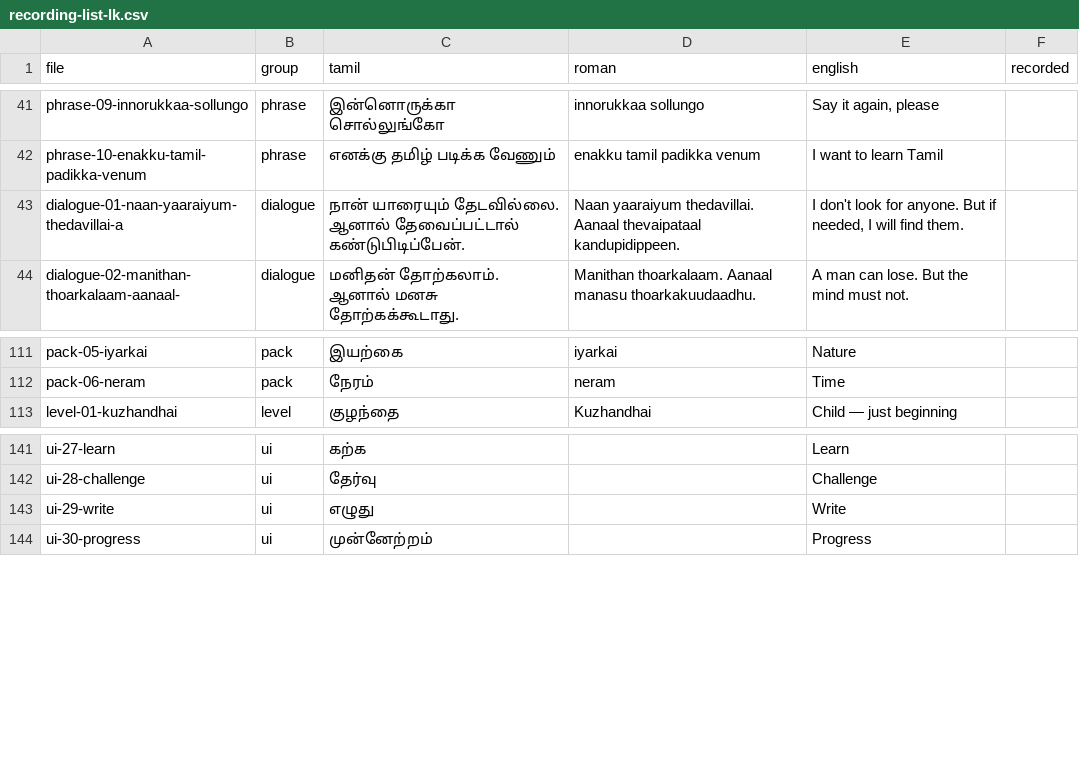
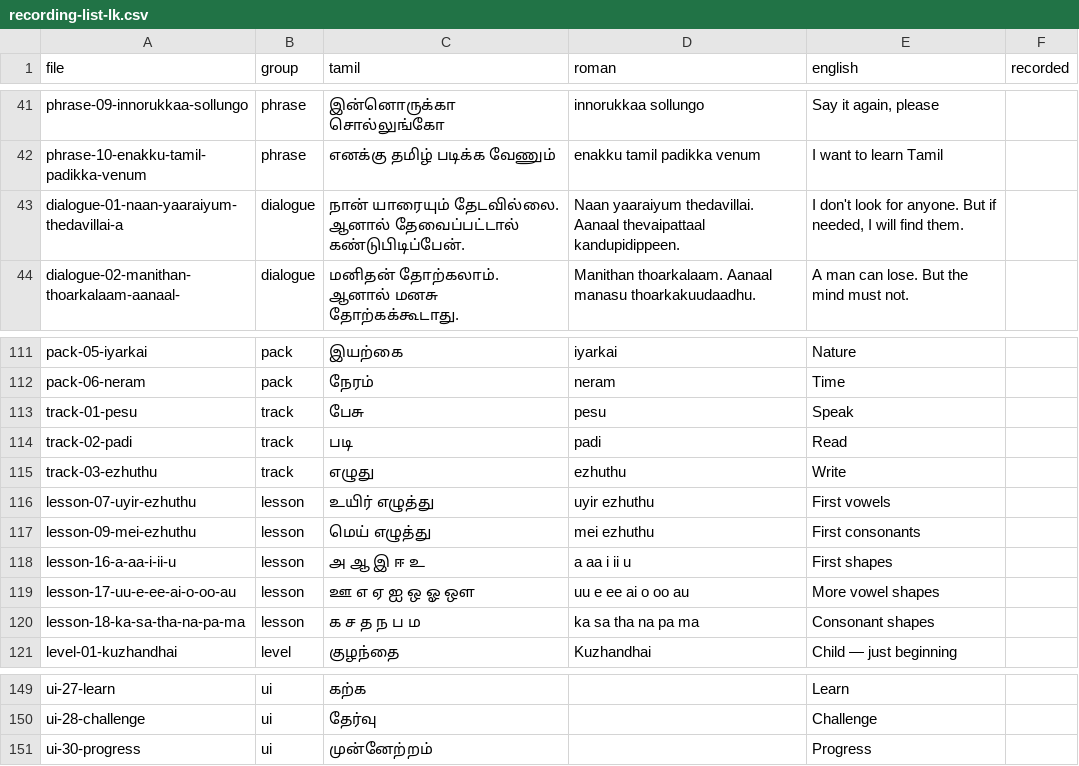
Before and after one commit to ajanthsri/TamilLearningApp, a CSV file: audio/recording-list-lk.csv, drawn as a sheet; only a part is shown, gaps mark what is left out.

```diff
--- a/audio/recording-list-lk.csv
+++ b/audio/recording-list-lk.csv
@@ -42,3 +42,3 @@ phrase-09-innorukkaa-sollungo,phrase,இன்னொருக்கா சொல
 phrase-10-enakku-tamil-padikka-venum,phrase,எனக்கு தமிழ் படிக்க வேணும்,enakku tamil padikka venum,I want to learn Tamil,
-dialogue-01-naan-yaaraiyum-thedavillai-a,dialogue,நான் யாரையும் தேடவில்லை. ஆனால் தேவைப்பட்டால் கண்டுபிடிப்பேன்.,Naan yaaraiyum thedavillai. Aanaal thevaipataal kandupidippeen.,"I don't look for anyone. But if needed, I will find them.",
+dialogue-01-naan-yaaraiyum-thedavillai-a,dialogue,நான் யாரையும் தேடவில்லை. ஆனால் தேவைப்பட்டால் கண்டுபிடிப்பேன்.,Naan yaaraiyum thedavillai. Aanaal thevaipattaal kandupidippeen.,"I don't look for anyone. But if needed, I will find them.",
 dialogue-02-manithan-thoarkalaam-aanaal-,dialogue,மனிதன் தோற்கலாம். ஆனால் மனசு தோற்கக்கூடாது.,Manithan thoarkalaam. Aanaal manasu thoarkakuudaadhu.,A man can lose. But the mind must not.,
@@ -112,2 +112,10 @@ pack-05-iyarkai,pack,இயற்கை,iyarkai,Nature,
 pack-06-neram,pack,நேரம்,neram,Time,
+track-01-pesu,track,பேசு,pesu,Speak,
+track-02-padi,track,படி,padi,Read,
+track-03-ezhuthu,track,எழுது,ezhuthu,Write,
+lesson-07-uyir-ezhuthu,lesson,உயிர் எழுத்து,uyir ezhuthu,First vowels,
+lesson-09-mei-ezhuthu,lesson,மெய் எழுத்து,mei ezhuthu,First consonants,
+lesson-16-a-aa-i-ii-u,lesson,அ ஆ இ ஈ உ,a aa i ii u,First shapes,
+lesson-17-uu-e-ee-ai-o-oo-au,lesson,ஊ எ ஏ ஐ ஒ ஓ ஔ,uu e ee ai o oo au,More vowel shapes,
+lesson-18-ka-sa-tha-na-pa-ma,lesson,க ச த ந ப ம,ka sa tha na pa ma,Consonant shapes,
 level-01-kuzhandhai,level,குழந்தை,Kuzhandhai,Child — just beginning,
@@ -142,3 +150,2 @@ ui-27-learn,ui,கற்க,,Learn,
 ui-28-challenge,ui,தேர்வு,,Challenge,
-ui-29-write,ui,எழுது,,Write,
 ui-30-progress,ui,முன்னேற்றம்,,Progress,
```
Also changed, not shown: 22 other files.
